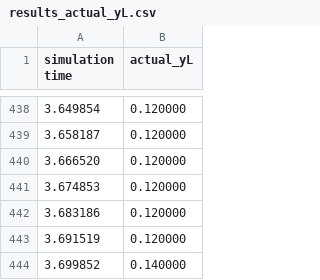
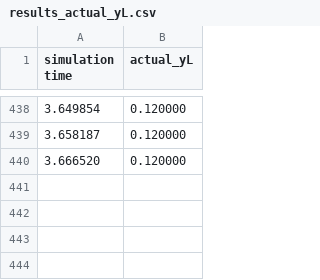
Before and after one commit to OmarZohir/IMACSControl, a CSV file: csv/results/results_actual_yL.csv, drawn as a sheet; only a part is shown, gaps mark what is left out; the diff names each change by its address in the sheet, - before the commit and + after, or states it on an @@ line.

```diff
--- a/csv/results/results_actual_yL.csv
+++ b/csv/results/results_actual_yL.csv
-row 441: 3.674853 | 0.120000
-row 442: 3.683186 | 0.120000
-row 443: 3.691519 | 0.120000
-row 444: 3.699852 | 0.140000
```
Also changed, not shown: csv/results/results_steering_angle.csv, 3 other files.
